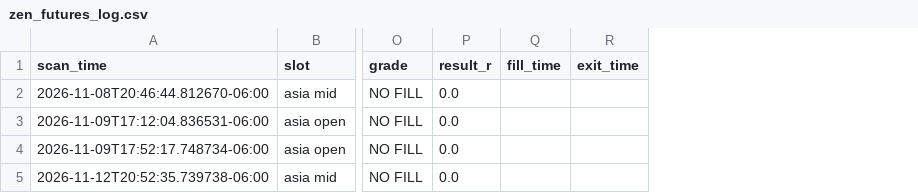
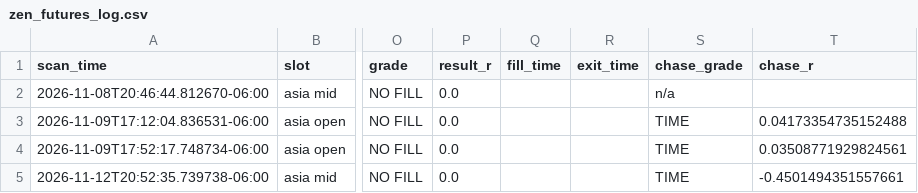
Before and after one commit to Tradingfoodie/Zen-Scanner-, a CSV file: zen_futures_log.csv, drawn as a sheet; only a part is shown, gaps mark what is left out; the diff names each change by its address in the sheet, - before the commit and + after, or states it on an @@ line.

```diff
--- a/zen_futures_log.csv
+++ b/zen_futures_log.csv
+column S (chase_grade), rows 2-5: n/a | TIME | TIME | TIME
+column T (chase_r), rows 3-5: 0.04173354735152488 | 0.03508771929824561 | -0.4501494351557661
```
Also changed, not shown: 3 other files.
